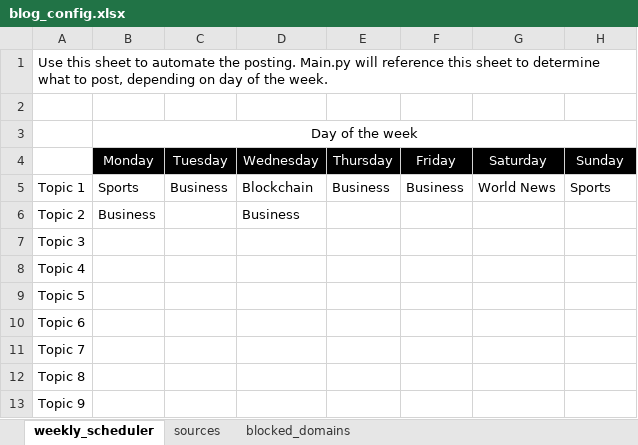
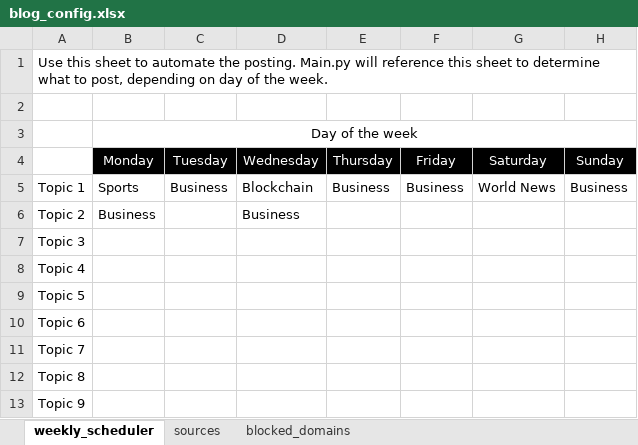
Before and after one commit to ivanstruk/good-news, an Excel workbook: blog_config.xlsx, sheet weekly_scheduler, drawn as a sheet; values as stored, in another font and other column widths than the file's, no borders; the diff names each change by its address in the sheet, - before the commit and + after, or states it on an @@ line.

```diff
--- a/blog_config.xlsx (sheet weekly_scheduler)
+++ b/blog_config.xlsx (sheet weekly_scheduler)
-H5 (Sunday): Sports
+H5 (Sunday): Business
```
Also changed, not shown: 16 other files.
